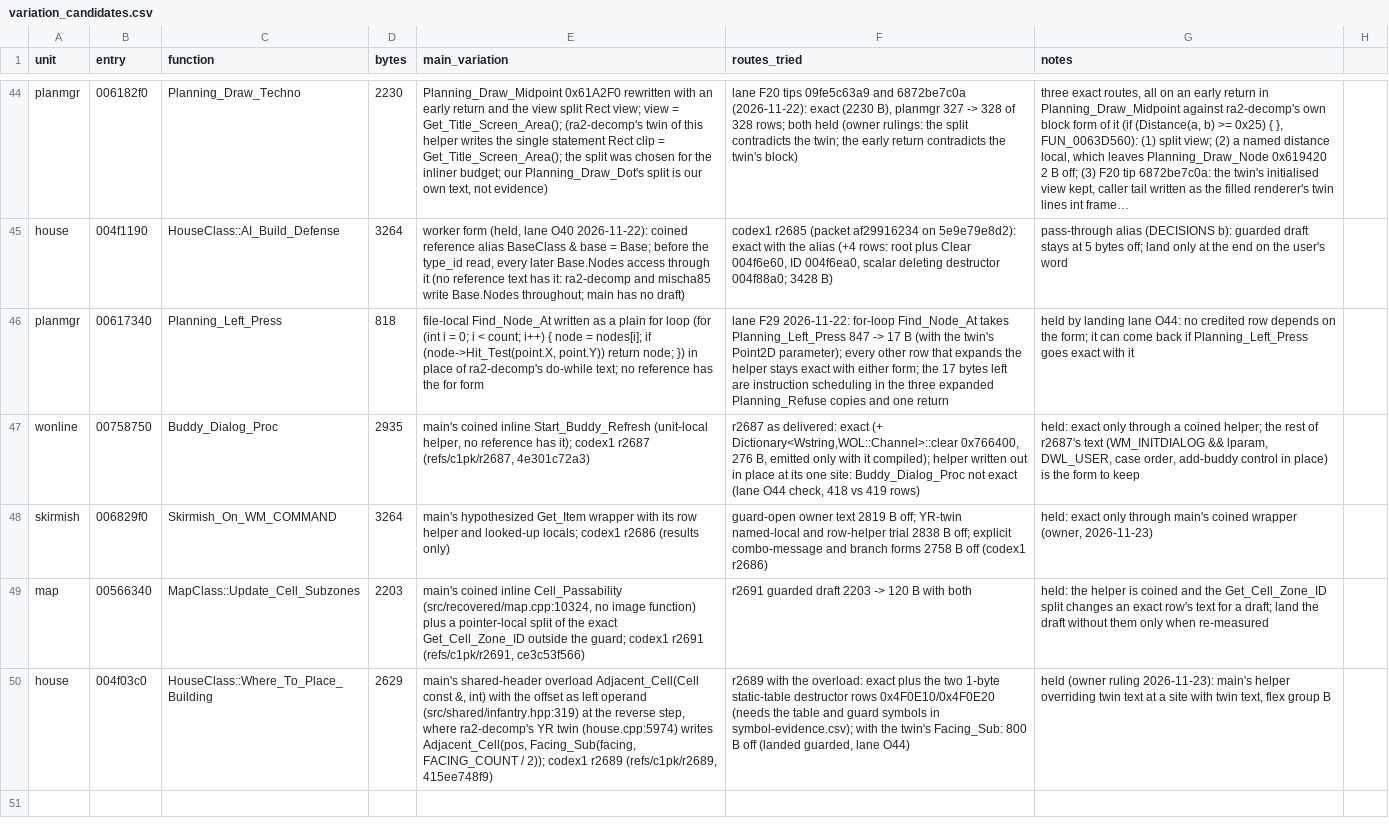
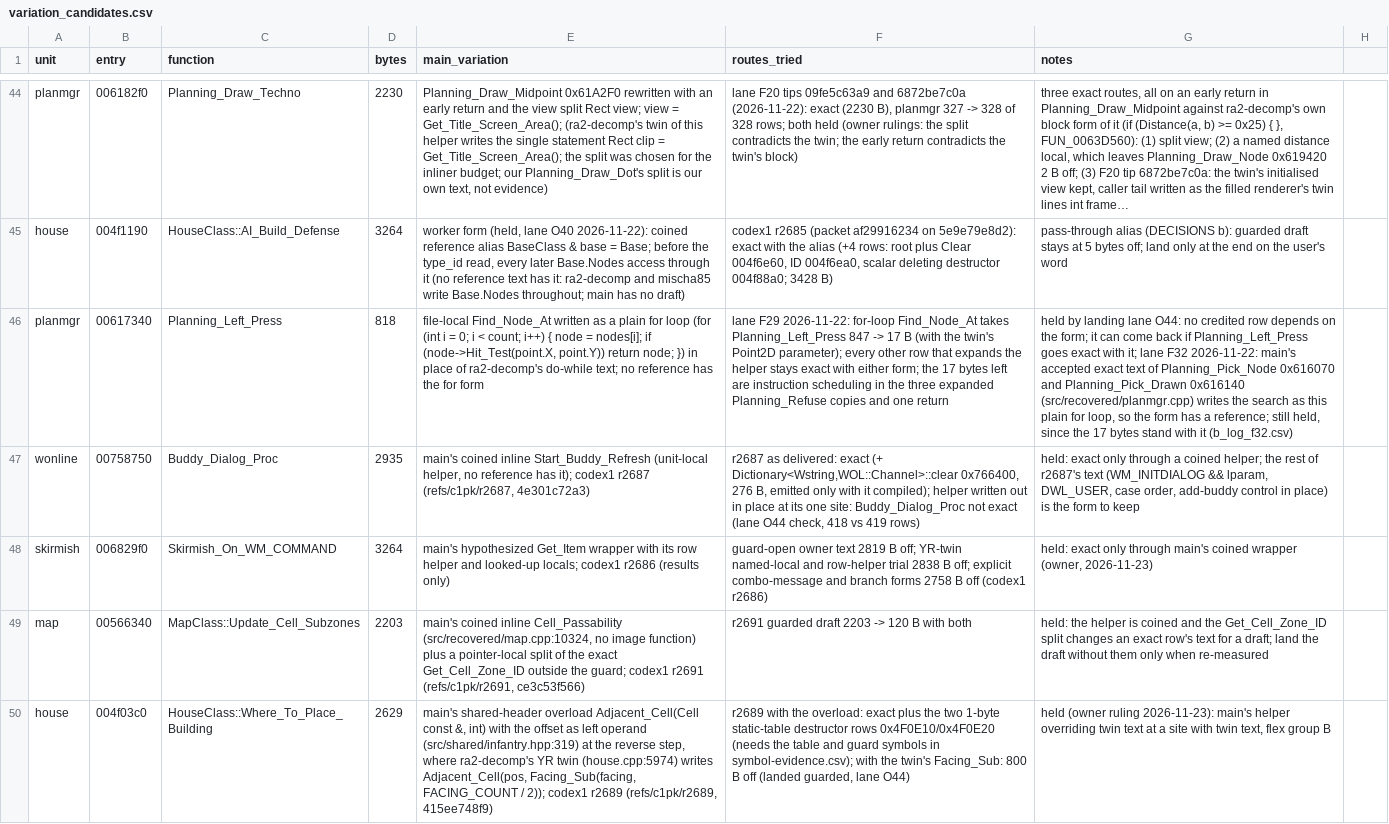
Before and after one commit to meastes/redalert2-decomp, a CSV file: rebuild/manifest/variation_candidates.csv, drawn as a sheet; only a part is shown, gaps mark what is left out; long unchanged cells end in …; the diff covers the shown part only; the diff names each change by its address in the sheet, - before the commit and + after, or states it on an @@ line.

Commit message:
Snapshot of local 815c0b5573 Rebuild (owner landing): chunk 57 (records): codex1 r2692 ownrdraw Control_Proc draft (4898 -> 4868 B) held on variation_candidates.csv: coined pass-through record blocks; 0 rows (wfo337 whole-file exact)

```diff
--- a/rebuild/manifest/variation_candidates.csv
+++ b/rebuild/manifest/variation_candidates.csv
-G46 (notes): …exact with it
+G46 (notes): …exact with it; lane F32 2026-11-22: main's accepted exact text of Planning_Pick_Node 0x616070 and Planning_Pick_Drawn 0x616140 (src/recovered/planmgr.cpp) writes the search as this plain for loop, so the form has a reference; still held, since the 17 bytes stand with it (b_log_f32.csv)
```
Also changed, not shown: 2 added rows elsewhere in this file, rebuild/manifest/progress.csv, 29 other files.
